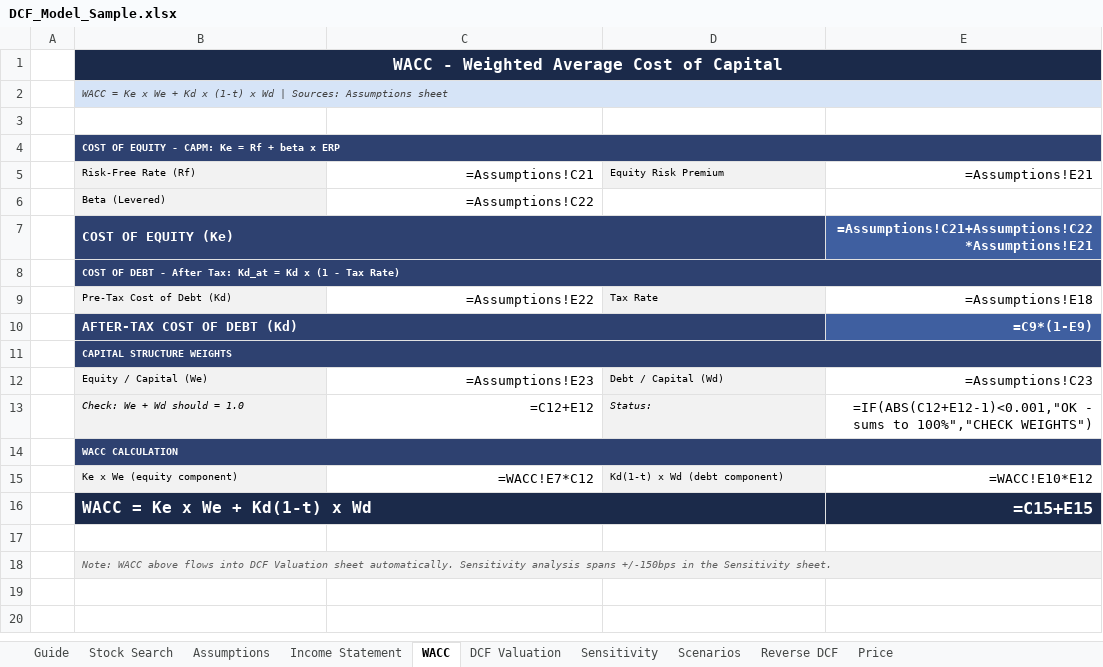
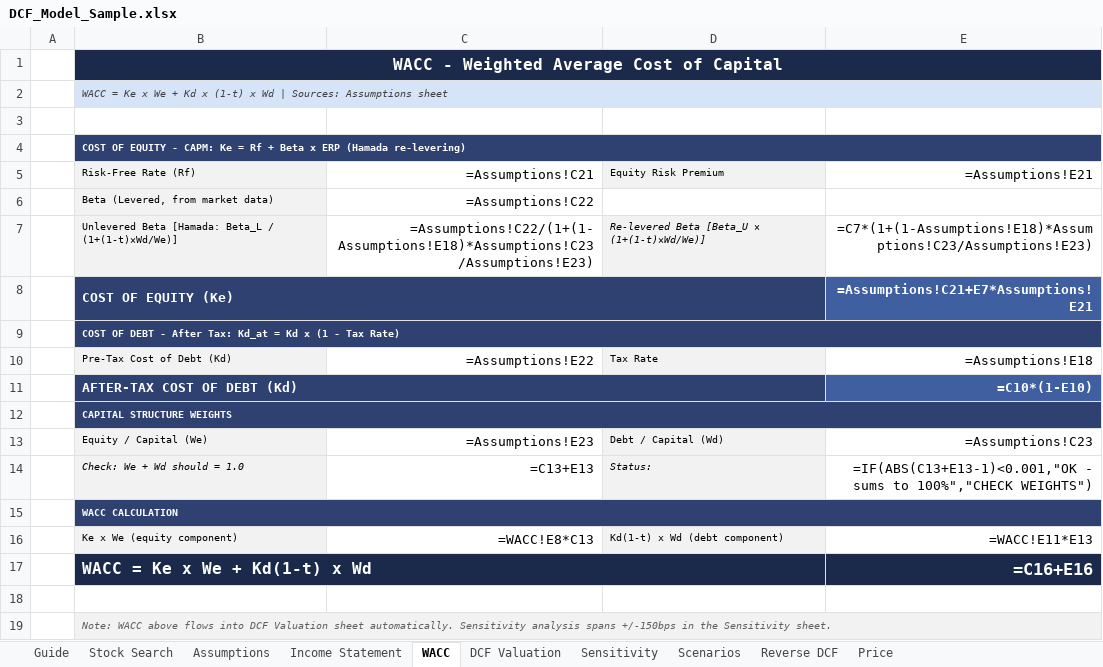
Before and after one commit to drewmiller5/DCF-Model, an Excel workbook: DCF_Model_Sample.xlsx, sheet WACC, drawn as a sheet; values as stored, in another font and other column widths than the file's, no borders; formulas without a stored value are shown as written; addresses are those after the commit; the diff names each change by its address in the sheet, - before the commit and + after, or states it on an @@ line.

```diff
--- a/DCF_Model_Sample.xlsx (sheet WACC)
+++ b/DCF_Model_Sample.xlsx (sheet WACC)
-B4 (Risk-Free Rate (Rf)): …Rf + beta x ERP
+B4 (Risk-Free Rate (Rf)): …Rf + Beta x ERP (Hamada re-levering)
-B6 (Risk-Free Rate (Rf)): Beta (Levered)
+B6 (Risk-Free Rate (Rf)): Beta (Levered, from market data)
+row 7:  | Unlevered Beta [Hamada: Beta_L / (1+(1-t)×Wd/We)] | =Assumptions!C22/(1+(1-Assumptions!E18)*Assumptions!C23/Assumptions!E23) | Re-levered Beta [Beta_U × (1+(1-t)×Wd/We)] | =C7*(1+(1-Assumptions!E18)*Assumptions!C23/Assumptions!E23)
-E8 (=Assumptions!E21): =Assumptions!C21+Assumptions!C22*Assumptions!E21
+E8 (=Assumptions!E21): =Assumptions!C21+E7*Assumptions!E21
-E11 (=Assumptions!E21): =C9*(1-E9)
+E11 (=Assumptions!E21): =C10*(1-E10)
-C14 (=Assumptions!C21): =C12+E12
+C14 (=Assumptions!C21): =C13+E13
-E14 (=Assumptions!E21): =IF(ABS(C12+E12-1)<0.001,"OK - sums…
+E14 (=Assumptions!E21): =IF(ABS(C13+E13-1)<0.001,"OK - sums…
-C16 (=Assumptions!C21): =WACC!E7*C12
+C16 (=Assumptions!C21): =WACC!E8*C13
-E16 (=Assumptions!E21): =WACC!E10*E12
+E16 (=Assumptions!E21): =WACC!E11*E13
-E17 (=Assumptions!E21): =C15+E15
+E17 (=Assumptions!E21): =C16+E16
```
Also changed, not shown: sheet Sensitivity, sheet Reverse DCF, sheet Assumptions, sheet DCF Valuation, sheet Stock Search, sheet Scenarios, 3 more sheets, 2 other files.
